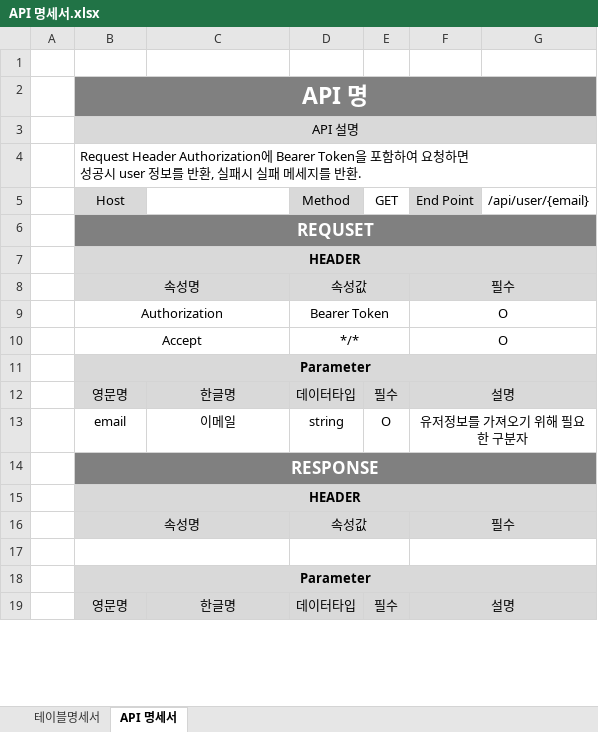
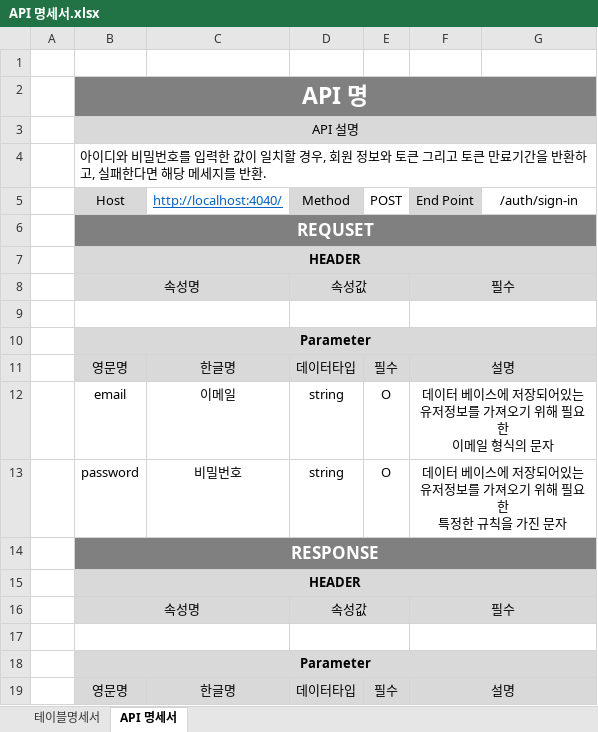
Before and after one commit to xhdlfkddl/WebStudy, an Excel workbook: 팀프로젝트/API 명세서.xlsx, sheet API 명세서, drawn as a sheet; only a part is shown; values as stored, in another font and other column widths than the file's, no borders; removed rows and columns are numbered as before the commit, all else as after; ↵ is a line break in a cell; the diff covers the shown part only; the diff names each change by its address in the sheet, - before the commit and + after, or states it on an @@ line.

```diff
--- a/팀프로젝트/API 명세서.xlsx (sheet API 명세서)
+++ b/팀프로젝트/API 명세서.xlsx (sheet API 명세서)
-B4: Request Header Authorization에 Bearer Token을 포함하여 요청하면 ↵ 성공시 user 정보를 반환, 실패시 실패 메세지…
+B4: 아이디와 비밀번호를 입력한 값이 일치할 경우, 회원 정보와 토큰 그리고 토큰 만료기간을 반환하고, 실패한다면 해당 메세지…
-C5: (empty)
+C5: http://localhost:4040/
-E5: GET
+E5: POST
-G5: /api/user/{email}
+G5: /auth/sign-in
-row 9:  | Authorization |  | Bearer Token |  | O
+row 9: (empty)
-row 10:  | Accept |  | */* |  | O
-F12: 유저정보를 가져오기 위해 필요한 구분자
+F12: 데이터 베이스에 저장되어있는 ↵ 유저정보를 가져오기 위해 필요한 ↵ 이메일 형식의 문자
+row 13:  | password | 비밀번호 | string | O | 데이터 베이스에 저장되어있는 ↵ 유저정보를 가져오기 위해 필요한 ↵ 특정한 규칙을 가진 문자
```
Also changed, not shown: 200 added rows, 4 removed rows, 8 edited cells, cell formats and merged cells elsewhere in this sheet.
